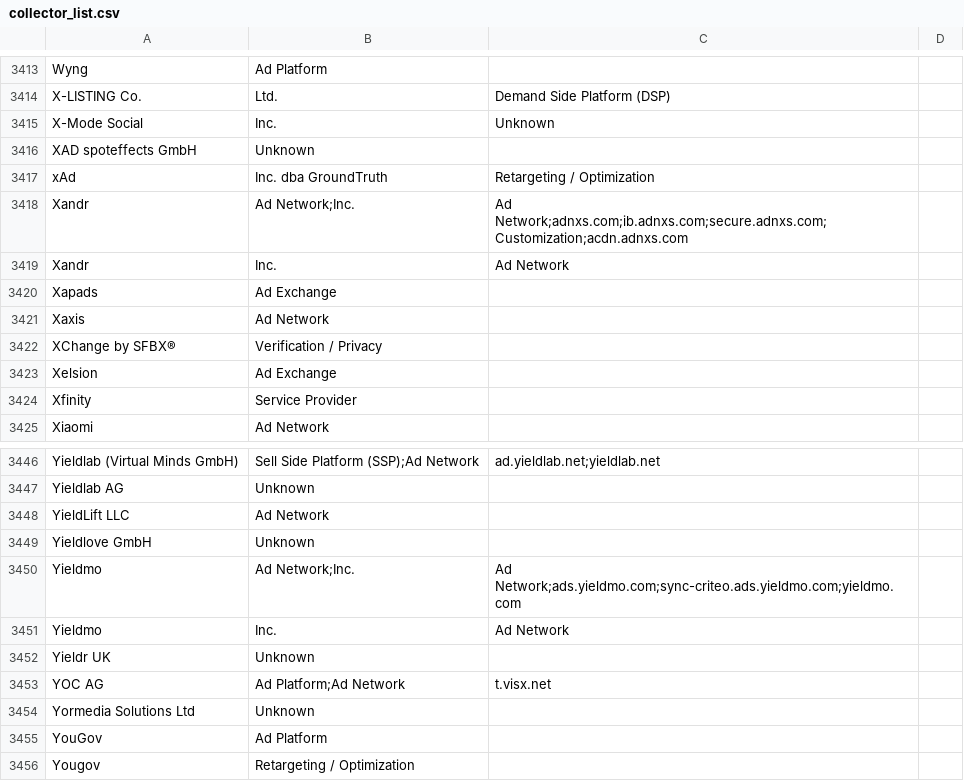
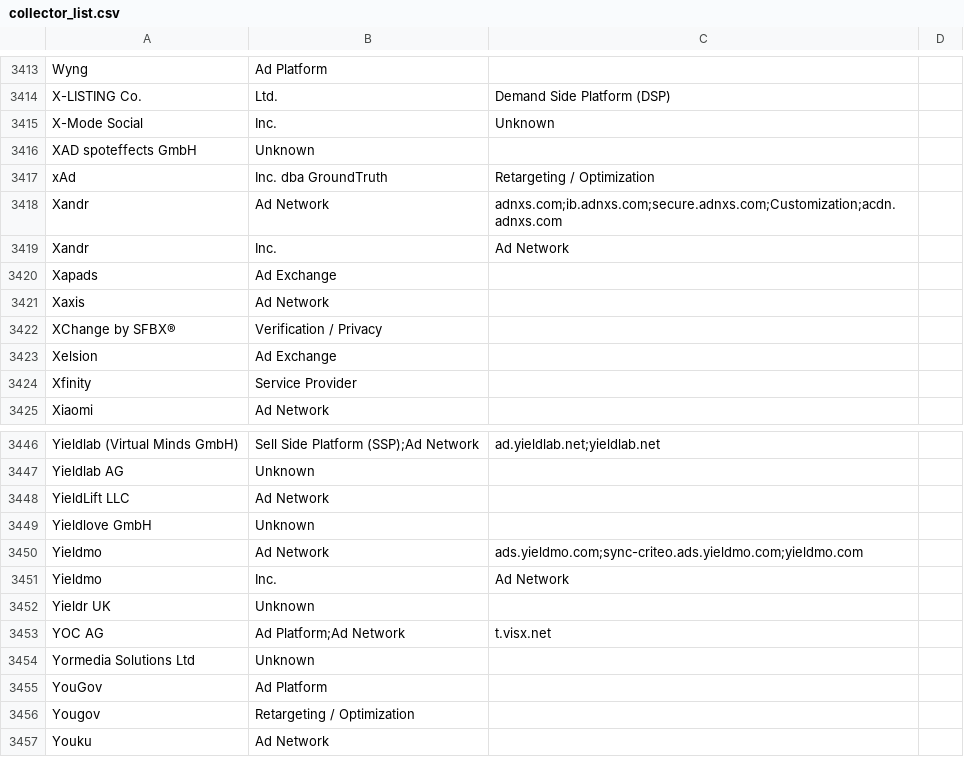
Before and after one commit to CBA-UPC/ORM, a CSV file: assets/collectors/collector_list.csv, drawn as a sheet; only a part is shown, gaps mark what is left out; the shorter side is filled out with more unchanged rows; the diff covers the shown part only.

```diff
--- a/assets/collectors/collector_list.csv
+++ b/assets/collectors/collector_list.csv
@@ -3417,3 +3417,3 @@ XAD spoteffects GmbH,Unknown,
 xAd, Inc. dba GroundTruth,Retargeting / Optimization,
-Xandr,Ad Network;Inc.,Ad Network;adnxs.com;ib.adnxs.com;secure.adnxs.com;Customization;acdn.adnxs.com
+Xandr,Ad Network,adnxs.com;ib.adnxs.com;secure.adnxs.com;Customization;acdn.adnxs.com
 Xandr, Inc.,Ad Network,
@@ -3449,3 +3449,3 @@ YieldLift LLC,Ad Network,
 Yieldlove GmbH,Unknown,
-Yieldmo,Ad Network;Inc.,Ad Network;ads.yieldmo.com;sync-criteo.ads.yieldmo.com;yieldmo.com
+Yieldmo,Ad Network,ads.yieldmo.com;sync-criteo.ads.yieldmo.com;yieldmo.com
 Yieldmo, Inc.,Ad Network,
```
Also changed, not shown: 13 edited cells elsewhere in this file.
